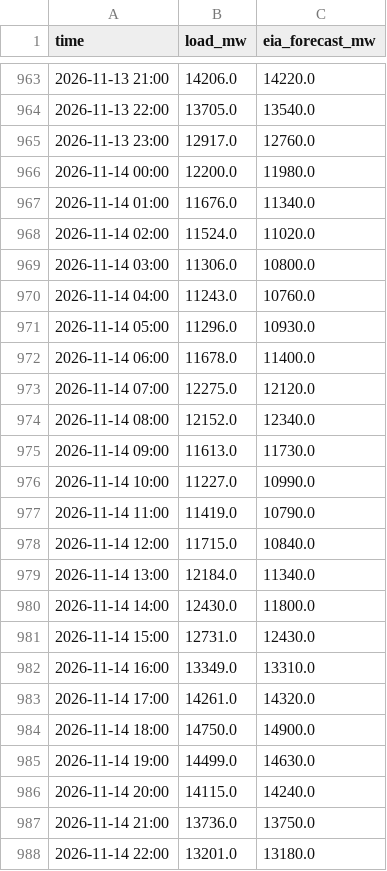
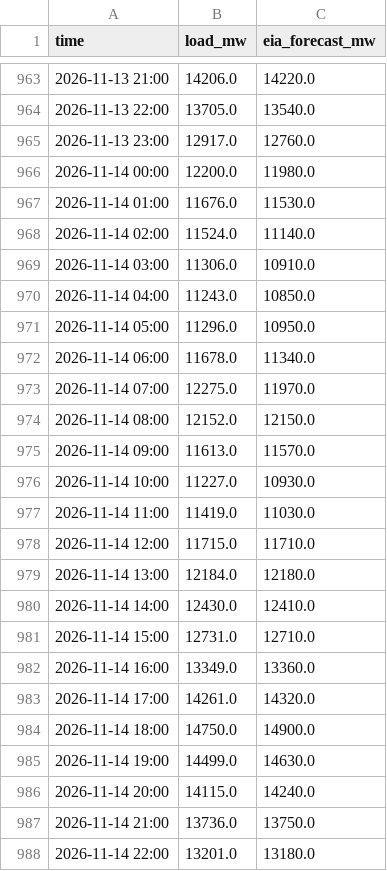
Before and after one commit to cathykam2006/ne-gas-power-pcm, a CSV file: data/live/isone_load.csv, drawn as a sheet; only a part is shown, gaps mark what is left out; the diff covers the shown part only.

```diff
--- a/data/live/isone_load.csv
+++ b/data/live/isone_load.csv
@@ -966,18 +966,18 @@ time,load_mw,eia_forecast_mw
 2026-11-14 00:00,12200.0,11980.0
-2026-11-14 01:00,11676.0,11340.0
-2026-11-14 02:00,11524.0,11020.0
-2026-11-14 03:00,11306.0,10800.0
-2026-11-14 04:00,11243.0,10760.0
-2026-11-14 05:00,11296.0,10930.0
-2026-11-14 06:00,11678.0,11400.0
-2026-11-14 07:00,12275.0,12120.0
-2026-11-14 08:00,12152.0,12340.0
-2026-11-14 09:00,11613.0,11730.0
-2026-11-14 10:00,11227.0,10990.0
-2026-11-14 11:00,11419.0,10790.0
-2026-11-14 12:00,11715.0,10840.0
-2026-11-14 13:00,12184.0,11340.0
-2026-11-14 14:00,12430.0,11800.0
-2026-11-14 15:00,12731.0,12430.0
-2026-11-14 16:00,13349.0,13310.0
+2026-11-14 01:00,11676.0,11530.0
+2026-11-14 02:00,11524.0,11140.0
+2026-11-14 03:00,11306.0,10910.0
+2026-11-14 04:00,11243.0,10850.0
+2026-11-14 05:00,11296.0,10950.0
+2026-11-14 06:00,11678.0,11340.0
+2026-11-14 07:00,12275.0,11970.0
+2026-11-14 08:00,12152.0,12150.0
+2026-11-14 09:00,11613.0,11570.0
+2026-11-14 10:00,11227.0,10930.0
+2026-11-14 11:00,11419.0,11030.0
+2026-11-14 12:00,11715.0,11710.0
+2026-11-14 13:00,12184.0,12180.0
+2026-11-14 14:00,12430.0,12410.0
+2026-11-14 15:00,12731.0,12710.0
+2026-11-14 16:00,13349.0,13360.0
 2026-11-14 17:00,14261.0,14320.0
```
Also changed, not shown: 24 added rows and 26 edited cells elsewhere in this file, data/live/isone_fuelmix.csv, data/live/nymex_front.csv, 9 other files.
